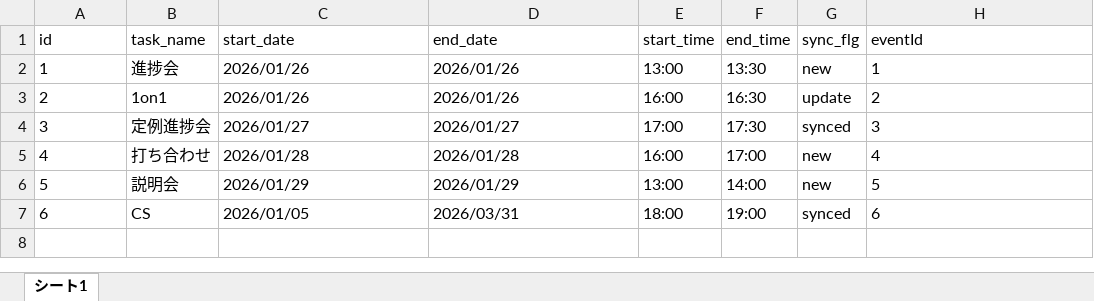
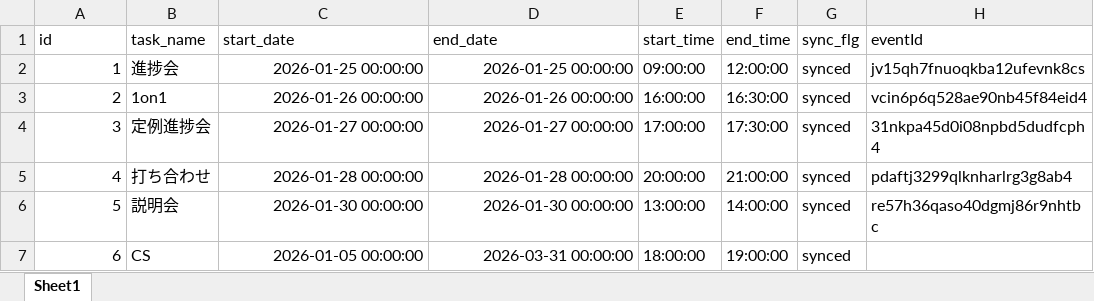
Before and after one commit to takumin10/ExCal, an Excel workbook: test.xlsx, sheet Sheet1, drawn as a sheet; values as stored, in another font and other column widths than the file's, no borders; charts and pictures not drawn; the diff names each change by its address in the sheet, - before the commit and + after, or states it on an @@ line.

```diff
--- a/test.xlsx (sheet Sheet1)
+++ b/test.xlsx (sheet Sheet1)
-sheet tab: シート1
+sheet tab: Sheet1
-A2:A7 alignment: left
+A2:A7 alignment: right
-C2 (start_date): 2026/01/26
+C2 (start_date): 2026-01-25 00:00:00
-C2:D7 alignment: left
+C2:D7 alignment: right
-D2 (end_date): 2026/01/26
+D2 (end_date): 2026-01-25 00:00:00
-E2 (start_time): 13:00
+E2 (start_time): 09:00:00
-F2 (end_time): 13:30
+F2 (end_time): 12:00:00
-G2 (sync_flg): new
+G2 (sync_flg): synced
-H2 (eventId): 1
+H2 (eventId): jv15qh7fnuoqkba12ufevnk8cs
-C3 (start_date): 2026/01/26
+C3 (start_date): 2026-01-26 00:00:00
-D3 (end_date): 2026/01/26
+D3 (end_date): 2026-01-26 00:00:00
-E3 (start_time): 16:00
+E3 (start_time): 16:00:00
-F3 (end_time): 16:30
+F3 (end_time): 16:30:00
-G3 (sync_flg): update
+G3 (sync_flg): synced
-H3 (eventId): 2
+H3 (eventId): vcin6p6q528ae90nb45f84eid4
-C4 (start_date): 2026/01/27
+C4 (start_date): 2026-01-27 00:00:00
-D4 (end_date): 2026/01/27
+D4 (end_date): 2026-01-27 00:00:00
-E4 (start_time): 17:00
+E4 (start_time): 17:00:00
-F4 (end_time): 17:30
+F4 (end_time): 17:30:00
-H4 (eventId): 3
+H4 (eventId): 31nkpa45d0i08npbd5dudfcph4
-C5 (start_date): 2026/01/28
+C5 (start_date): 2026-01-28 00:00:00
-D5 (end_date): 2026/01/28
+D5 (end_date): 2026-01-28 00:00:00
-E5 (start_time): 16:00
+E5 (start_time): 20:00:00
-F5 (end_time): 17:00
+F5 (end_time): 21:00:00
-G5:G6 (sync_flg): new
+G5:G6 (sync_flg): synced
-H5 (eventId): 4
+H5 (eventId): pdaftj3299qlknharlrg3g8ab4
-C6 (start_date): 2026/01/29
+C6 (start_date): 2026-01-30 00:00:00
-D6 (end_date): 2026/01/29
+D6 (end_date): 2026-01-30 00:00:00
-E6 (start_time): 13:00
+E6 (start_time): 13:00:00
-F6 (end_time): 14:00
+F6 (end_time): 14:00:00
-H6 (eventId): 5
+H6 (eventId): re57h36qaso40dgmj86r9nhtbc
-C7 (start_date): 2026/01/05
+C7 (start_date): 2026-01-05 00:00:00
-D7 (end_date): 2026/03/31
+D7 (end_date): 2026-03-31 00:00:00
-E7 (start_time): 18:00
+E7 (start_time): 18:00:00
-F7 (end_time): 19:00
+F7 (end_time): 19:00:00
-H7 (eventId): 6
+H7 (eventId): (empty)
```
Also changed, not shown: charts or pictures, 3 other files.
